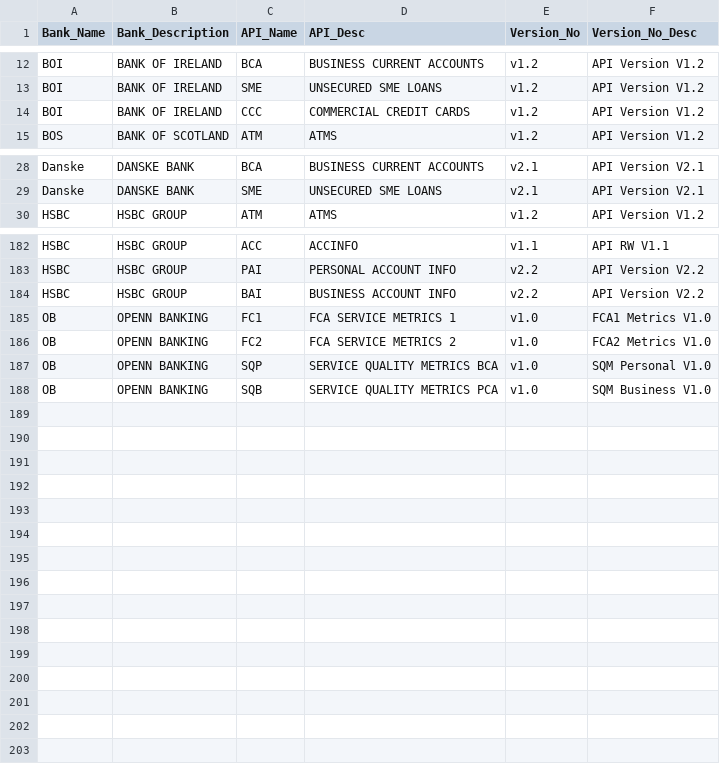
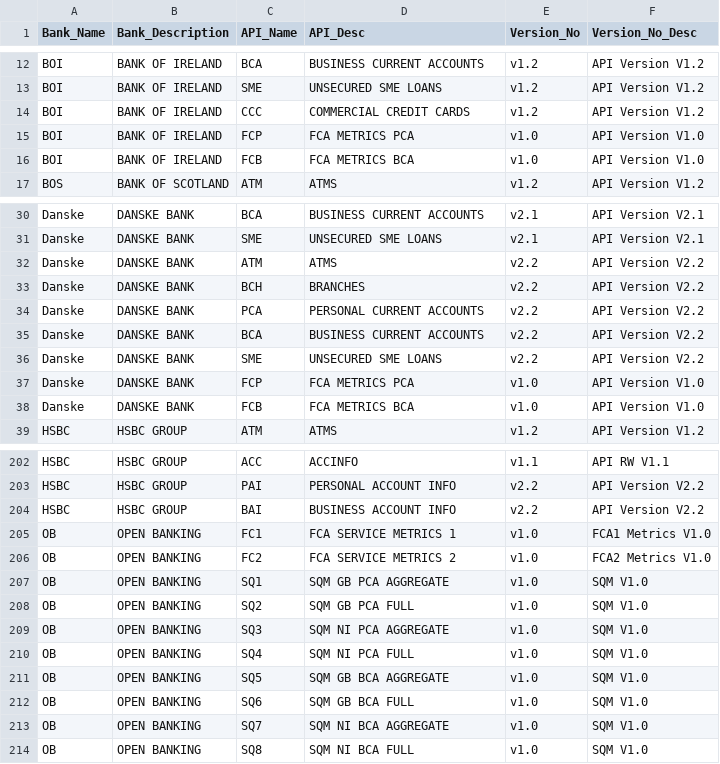
Before and after one commit to steffanvanmolendorff/SASWeb, a CSV file: Bank_API_List.csv, drawn as a sheet; only a part is shown, gaps mark what is left out; the diff covers the shown part only.

```diff
--- a/Bank_API_List.csv
+++ b/Bank_API_List.csv
@@ -14,2 +14,4 @@ BOI,BANK OF IRELAND,SME,UNSECURED SME LOANS,v1.2,API Version V1.2
 BOI,BANK OF IRELAND,CCC,COMMERCIAL CREDIT CARDS,v1.2,API Version V1.2
+BOI,BANK OF IRELAND,FCP,FCA METRICS PCA,v1.0,API Version V1.0
+BOI,BANK OF IRELAND,FCB,FCA METRICS BCA,v1.0,API Version V1.0
 BOS,BANK OF SCOTLAND,ATM,ATMS,v1.2,API Version V1.2
@@ -29,2 +31,9 @@ Danske,DANSKE BANK,BCA,BUSINESS CURRENT ACCOUNTS,v2.1,API Version V2.1
 Danske,DANSKE BANK,SME,UNSECURED SME LOANS,v2.1,API Version V2.1
+Danske,DANSKE BANK,ATM,ATMS,v2.2,API Version V2.2
+Danske,DANSKE BANK,BCH,BRANCHES,v2.2,API Version V2.2
+Danske,DANSKE BANK,PCA,PERSONAL CURRENT ACCOUNTS,v2.2,API Version V2.2
+Danske,DANSKE BANK,BCA,BUSINESS CURRENT ACCOUNTS,v2.2,API Version V2.2
+Danske,DANSKE BANK,SME,UNSECURED SME LOANS,v2.2,API Version V2.2
+Danske,DANSKE BANK,FCP,FCA METRICS PCA,v1.0,API Version V1.0
+Danske,DANSKE BANK,FCB,FCA METRICS BCA,v1.0,API Version V1.0
 HSBC,HSBC GROUP,ATM,ATMS,v1.2,API Version V1.2
@@ -184,5 +204,11 @@ HSBC,HSBC GROUP,PAI,PERSONAL ACCOUNT INFO,v2.2,API Version V2.2
 HSBC,HSBC GROUP,BAI,BUSINESS ACCOUNT INFO,v2.2,API Version V2.2
-OB,OPENN BANKING,FC1,FCA SERVICE METRICS 1,v1.0,FCA1 Metrics V1.0
-OB,OPENN BANKING,FC2,FCA SERVICE METRICS 2,v1.0,FCA2 Metrics V1.0
-OB,OPENN BANKING,SQP,SERVICE QUALITY METRICS BCA,v1.0,SQM Personal V1.0
-OB,OPENN BANKING,SQB,SERVICE QUALITY METRICS PCA,v1.0,SQM Business V1.0
+OB,OPEN BANKING,FC1,FCA SERVICE METRICS 1,v1.0,FCA1 Metrics V1.0
+OB,OPEN BANKING,FC2,FCA SERVICE METRICS 2,v1.0,FCA2 Metrics V1.0
+OB,OPEN BANKING,SQ1,SQM GB PCA AGGREGATE,v1.0,SQM V1.0
+OB,OPEN BANKING,SQ2,SQM GB PCA FULL,v1.0,SQM V1.0
+OB,OPEN BANKING,SQ3,SQM NI PCA AGGREGATE,v1.0,SQM V1.0
+OB,OPEN BANKING,SQ4,SQM NI PCA FULL,v1.0,SQM V1.0
+OB,OPEN BANKING,SQ5,SQM GB BCA AGGREGATE,v1.0,SQM V1.0
+OB,OPEN BANKING,SQ6,SQM GB BCA FULL,v1.0,SQM V1.0
+OB,OPEN BANKING,SQ7,SQM NI BCA AGGREGATE,v1.0,SQM V1.0
+OB,OPEN BANKING,SQ8,SQM NI BCA FULL,v1.0,SQM V1.0
```
Also changed, not shown: 11 added rows elsewhere in this file, 1 other file.
